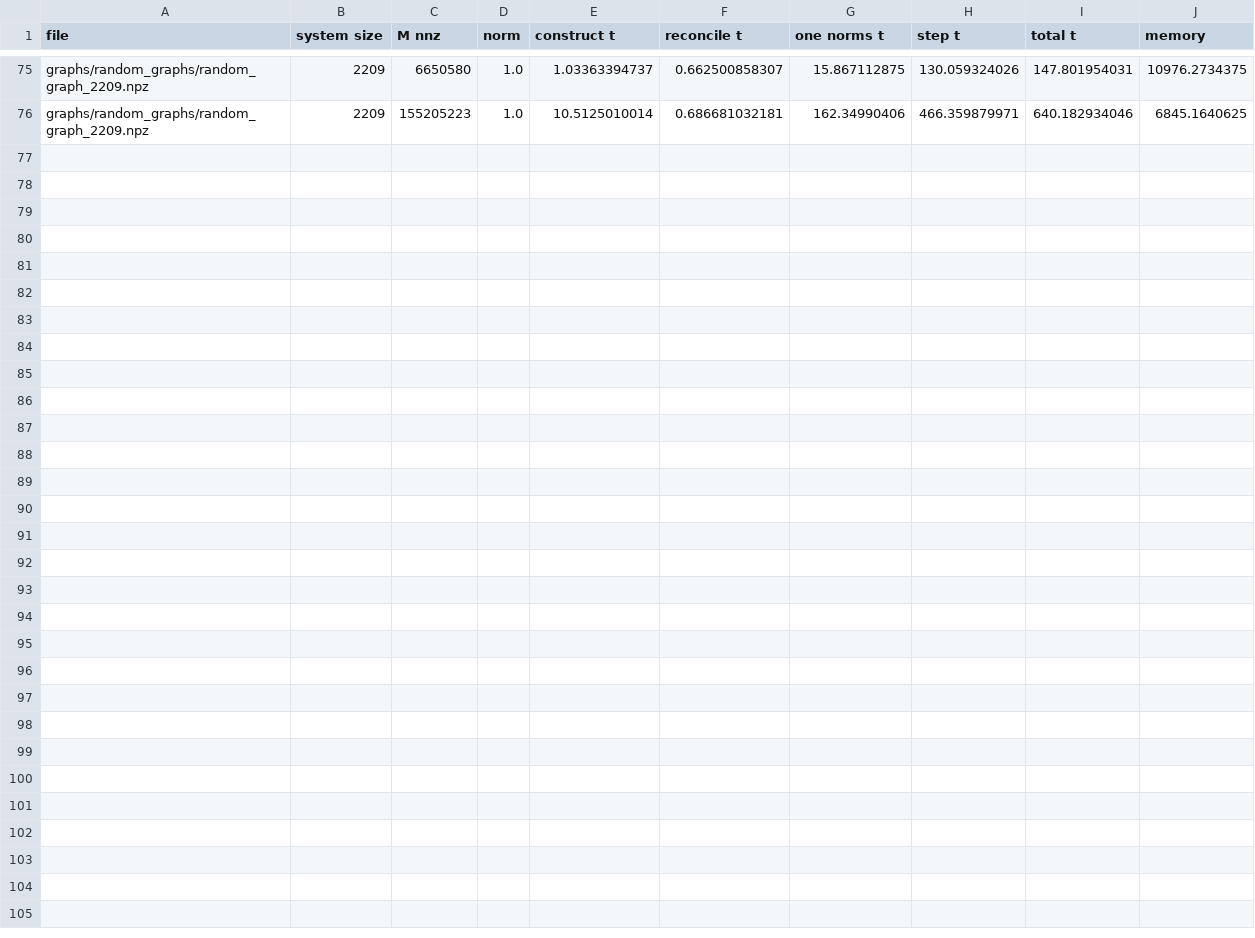
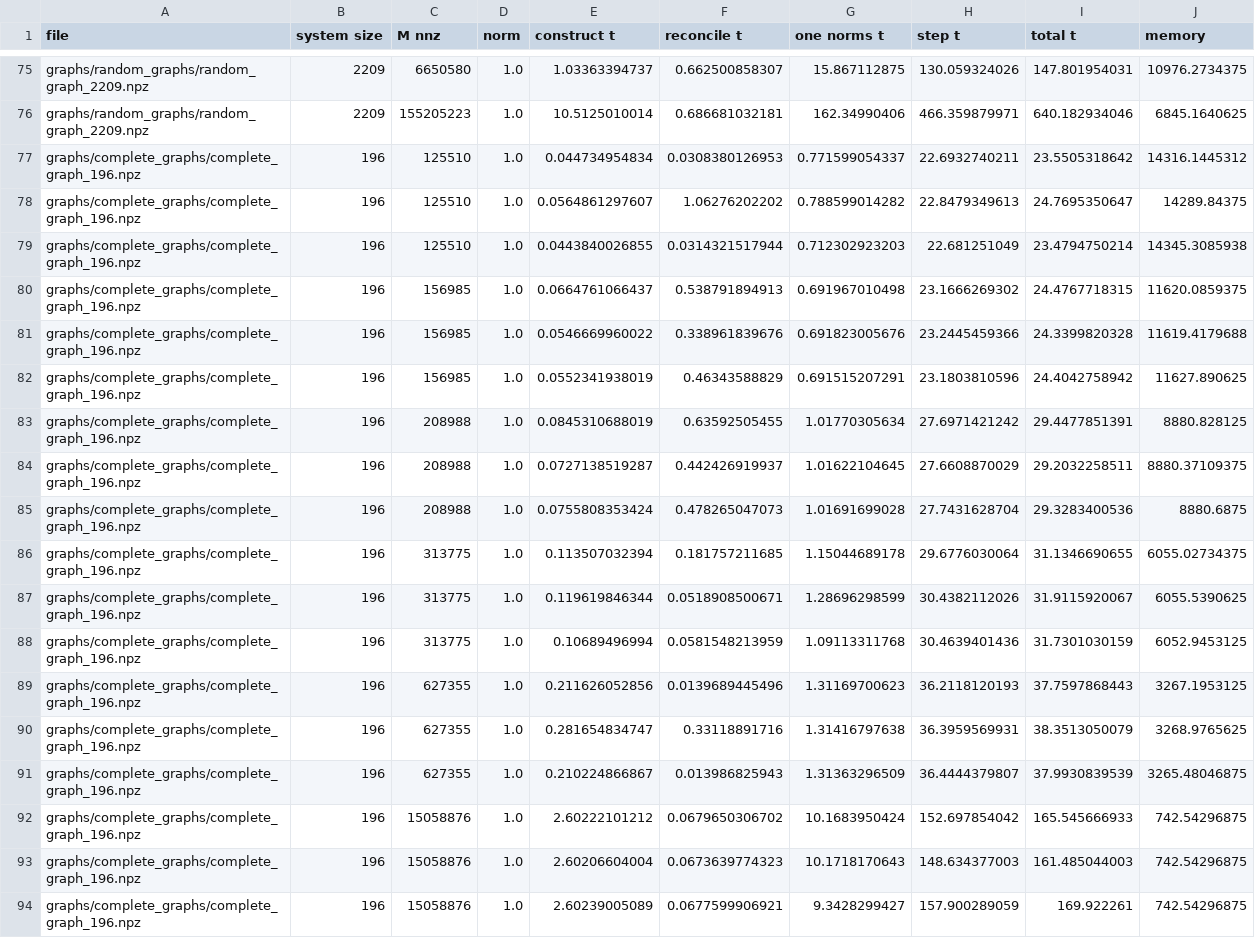
Before and after one commit to Edric-Matwiejew/QSW_MPI, a CSV file: examples/benchmarks/scale_step.csv, drawn as a sheet; only a part is shown, gaps mark what is left out.

Commit message:
more data

```diff
--- a/examples/benchmarks/scale_step.csv
+++ b/examples/benchmarks/scale_step.csv
@@ -76 +76,19 @@ graphs/random_graphs/random_graph_2209.npz, 2209, 6650580, 1.0, 1.03363394737, 0
 graphs/random_graphs/random_graph_2209.npz, 2209, 155205223, 1.0, 10.5125010014, 0.686681032181, 162.34990406, 466.359879971, 640.182934046, 6845.1640625
+graphs/complete_graphs/complete_graph_196.npz, 196, 125510, 1.0, 0.044734954834, 0.0308380126953, 0.771599054337, 22.6932740211, 23.5505318642, 14316.1445312
+graphs/complete_graphs/complete_graph_196.npz, 196, 125510, 1.0, 0.0564861297607, 1.06276202202, 0.788599014282, 22.8479349613, 24.7695350647, 14289.84375
+graphs/complete_graphs/complete_graph_196.npz, 196, 125510, 1.0, 0.0443840026855, 0.0314321517944, 0.712302923203, 22.681251049, 23.4794750214, 14345.3085938
+graphs/complete_graphs/complete_graph_196.npz, 196, 156985, 1.0, 0.0664761066437, 0.538791894913, 0.691967010498, 23.1666269302, 24.4767718315, 11620.0859375
+graphs/complete_graphs/complete_graph_196.npz, 196, 156985, 1.0, 0.0546669960022, 0.338961839676, 0.691823005676, 23.2445459366, 24.3399820328, 11619.4179688
+graphs/complete_graphs/complete_graph_196.npz, 196, 156985, 1.0, 0.0552341938019, 0.46343588829, 0.691515207291, 23.1803810596, 24.4042758942, 11627.890625
+graphs/complete_graphs/complete_graph_196.npz, 196, 208988, 1.0, 0.0845310688019, 0.63592505455, 1.01770305634, 27.6971421242, 29.4477851391, 8880.828125
+graphs/complete_graphs/complete_graph_196.npz, 196, 208988, 1.0, 0.0727138519287, 0.442426919937, 1.01622104645, 27.6608870029, 29.2032258511, 8880.37109375
+graphs/complete_graphs/complete_graph_196.npz, 196, 208988, 1.0, 0.0755808353424, 0.478265047073, 1.01691699028, 27.7431628704, 29.3283400536, 8880.6875
+graphs/complete_graphs/complete_graph_196.npz, 196, 313775, 1.0, 0.113507032394, 0.181757211685, 1.15044689178, 29.6776030064, 31.1346690655, 6055.02734375
+graphs/complete_graphs/complete_graph_196.npz, 196, 313775, 1.0, 0.119619846344, 0.0518908500671, 1.28696298599, 30.4382112026, 31.9115920067, 6055.5390625
+graphs/complete_graphs/complete_graph_196.npz, 196, 313775, 1.0, 0.10689496994, 0.0581548213959, 1.09113311768, 30.4639401436, 31.7301030159, 6052.9453125
+graphs/complete_graphs/complete_graph_196.npz, 196, 627355, 1.0, 0.211626052856, 0.0139689445496, 1.31169700623, 36.2118120193, 37.7597868443, 3267.1953125
+graphs/complete_graphs/complete_graph_196.npz, 196, 627355, 1.0, 0.281654834747, 0.33118891716, 1.31416797638, 36.3959569931, 38.3513050079, 3268.9765625
+graphs/complete_graphs/complete_graph_196.npz, 196, 627355, 1.0, 0.210224866867, 0.013986825943, 1.31363296509, 36.4444379807, 37.9930839539, 3265.48046875
+graphs/complete_graphs/complete_graph_196.npz, 196, 15058876, 1.0, 2.60222101212, 0.0679650306702, 10.1683950424, 152.697854042, 165.545666933, 742.54296875
+graphs/complete_graphs/complete_graph_196.npz, 196, 15058876, 1.0, 2.60206604004, 0.0673639774323, 10.1718170643, 148.634377003, 161.485044003, 742.54296875
+graphs/complete_graphs/complete_graph_196.npz, 196, 15058876, 1.0, 2.60239005089, 0.0677599906921, 9.3428299427, 157.900289059, 169.922261, 742.54296875
```
